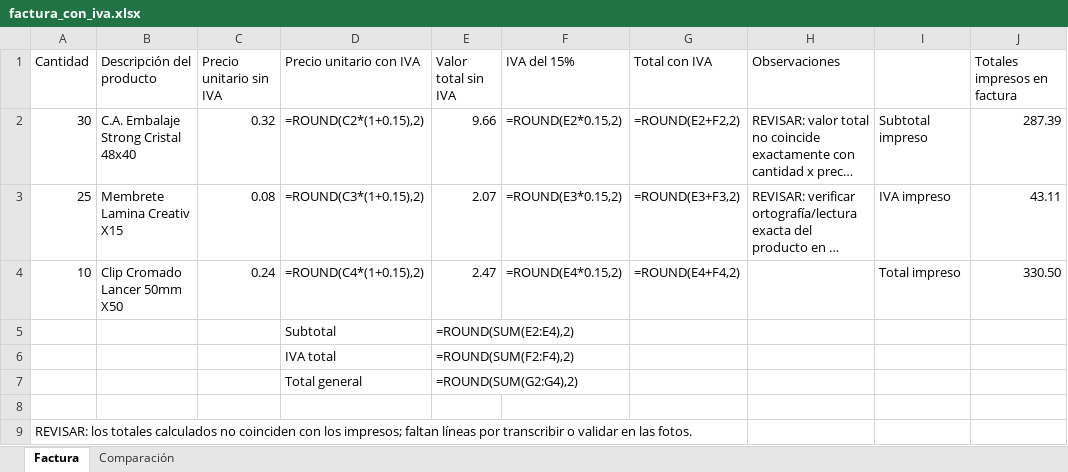
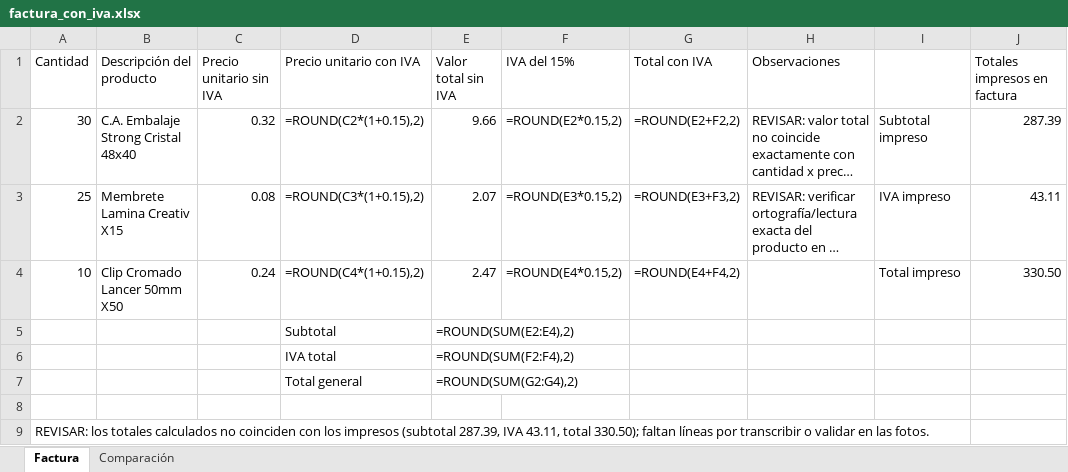
Before and after one commit to JordanS2209/facturasPapeleria, an Excel workbook: factura_con_iva.xlsx, sheet Factura, drawn as a sheet; only a part is shown; long unchanged cells end in …; values as stored, in another font and other column widths than the file's, no borders; formulas without a stored value are shown as written; the diff names each change by its address in the sheet, - before the commit and + after, or states it on an @@ line.

```diff
--- a/factura_con_iva.xlsx (sheet Factura)
+++ b/factura_con_iva.xlsx (sheet Factura)
-A9 (Cantidad): …con los impresos; faltan líneas…
+A9 (Cantidad): …con los impresos (subtotal 287.39, IVA 43.11, total 330.50); faltan líneas…
```
Also changed, not shown: sheet Comparación, 2 other files.
